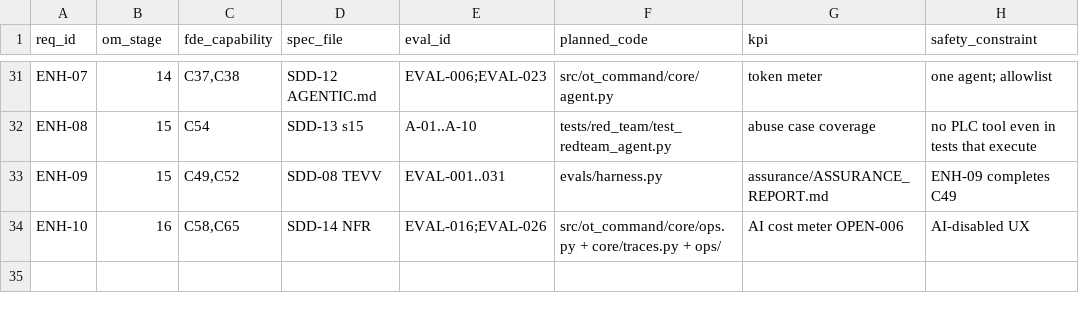
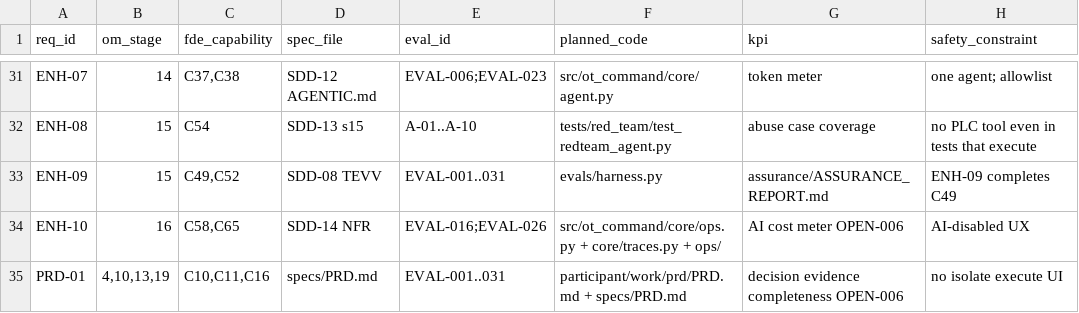
Before and after one commit to sruthiviswanathan/AI_FDE_ICS_OT_Autonomous_Risk_Resilience_Command_Center_v2, a CSV file: participant/work/sdd_15/SDD-14_delivery_spec/TRACEABILITY.csv, drawn as a sheet; only a part is shown, gaps mark what is left out; the diff names each change by its address in the sheet, - before the commit and + after, or states it on an @@ line.

```diff
--- a/participant/work/sdd_15/SDD-14_delivery_spec/TRACEABILITY.csv
+++ b/participant/work/sdd_15/SDD-14_delivery_spec/TRACEABILITY.csv
+row 35: PRD-01 | 4,10,13,19 | C10,C11,C16 | specs/PRD.md | EVAL-001..031 | participant/work/prd/PRD.md + specs/PRD.md | decision evidence completeness OPEN-006 | no isolate execute UI
```
Also changed, not shown: participant/work/FDE_96_COVERAGE.csv, specs/TRACEABILITY.csv, 10 other files.
